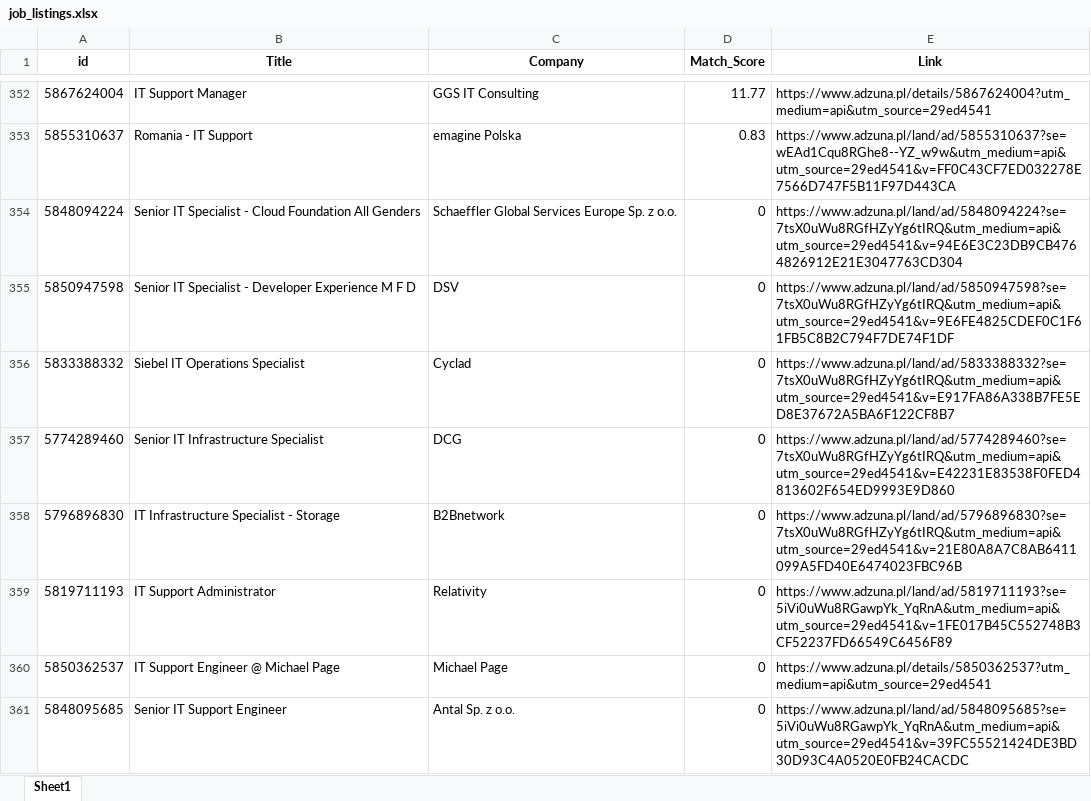
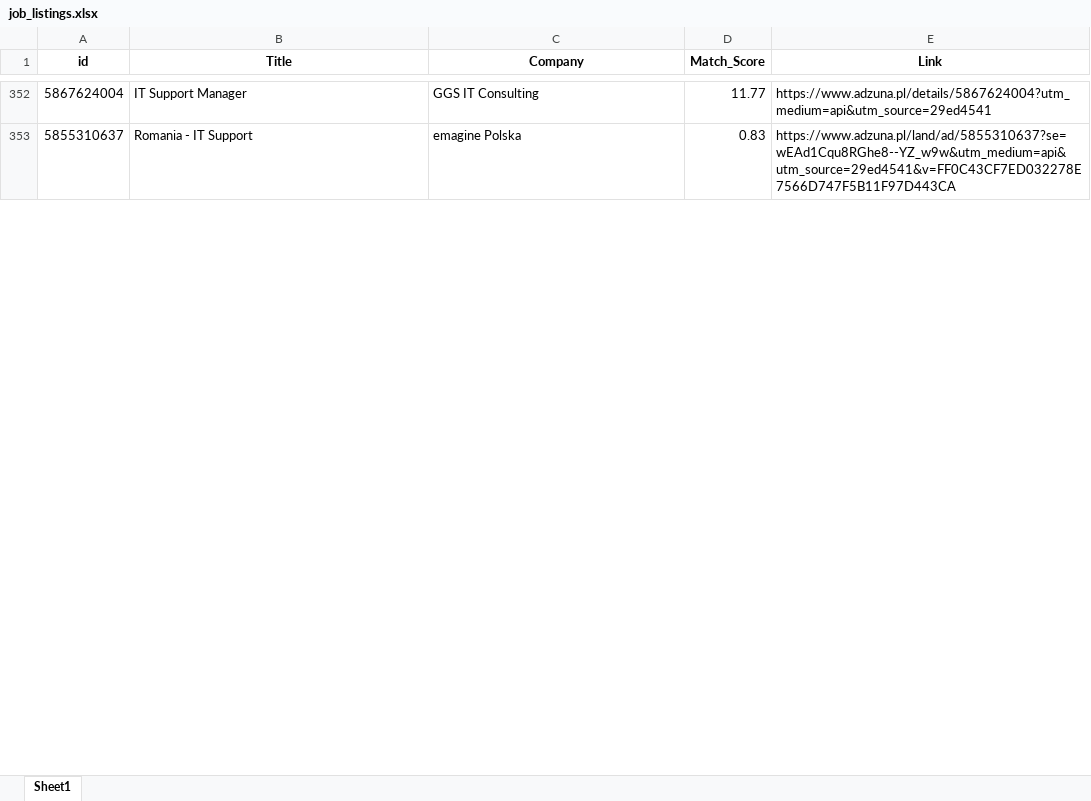
Before and after one commit to Byadiso/HireMeD, an Excel workbook: job_listings.xlsx, sheet Sheet1, drawn as a sheet; only a part is shown, gaps mark what is left out; values as stored, in another font and other column widths than the file's, no borders; removed rows and columns are numbered as before the commit, all else as after; the diff covers the shown part only; the diff names each change by its address in the sheet, - before the commit and + after, or states it on an @@ line.

```diff
--- a/job_listings.xlsx (sheet Sheet1)
+++ b/job_listings.xlsx (sheet Sheet1)
-row 354: 5848094224 | Senior IT Specialist - Cloud Foundation All Genders | Schaeffler Global Services Europe Sp. z o.o. | 0 | https://www.adzuna.pl/land/ad/5848094224?se=7tsX0uWu8RGfHZyYg6tIRQ&utm_medium=api&utm_source=29ed4541&v=94E6E3C23DB9CB4764826912E21E3047763CD304
-row 355: 5850947598 | Senior IT Specialist - Developer Experience M F D | DSV | 0 | https://www.adzuna.pl/land/ad/5850947598?se=7tsX0uWu8RGfHZyYg6tIRQ&utm_medium=api&utm_source=29ed4541&v=9E6FE4825CDEF0C1F61FB5C8B2C794F7DE74F1DF
-row 356: 5833388332 | Siebel IT Operations Specialist | Cyclad | 0 | https://www.adzuna.pl/land/ad/5833388332?se=7tsX0uWu8RGfHZyYg6tIRQ&utm_medium=api&utm_source=29ed4541&v=E917FA86A338B7FE5ED8E37672A5BA6F122CF8B7
-row 357: 5774289460 | Senior IT Infrastructure Specialist | DCG | 0 | https://www.adzuna.pl/land/ad/5774289460?se=7tsX0uWu8RGfHZyYg6tIRQ&utm_medium=api&utm_source=29ed4541&v=E42231E83538F0FED4813602F654ED9993E9D860
-row 358: 5796896830 | IT Infrastructure Specialist - Storage | B2Bnetwork | 0 | https://www.adzuna.pl/land/ad/5796896830?se=7tsX0uWu8RGfHZyYg6tIRQ&utm_medium=api&utm_source=29ed4541&v=21E80A8A7C8AB6411099A5FD40E6474023FBC96B
-row 359: 5819711193 | IT Support Administrator | Relativity | 0 | https://www.adzuna.pl/land/ad/5819711193?se=5iVi0uWu8RGawpYk_YqRnA&utm_medium=api&utm_source=29ed4541&v=1FE017B45C552748B3CF52237FD66549C6456F89
-row 360: 5850362537 | IT Support Engineer @ Michael Page | Michael Page | 0 | https://www.adzuna.pl/details/5850362537?utm_medium=api&utm_source=29ed4541
-row 361: 5848095685 | Senior IT Support Engineer | Antal Sp. z o.o. | 0 | https://www.adzuna.pl/land/ad/5848095685?se=5iVi0uWu8RGawpYk_YqRnA&utm_medium=api&utm_source=29ed4541&v=39FC55521424DE3BD30D93C4A0520E0FB24CACDC
```
Also changed, not shown: 10 added rows, 2 removed rows and cell formats elsewhere in this sheet.
